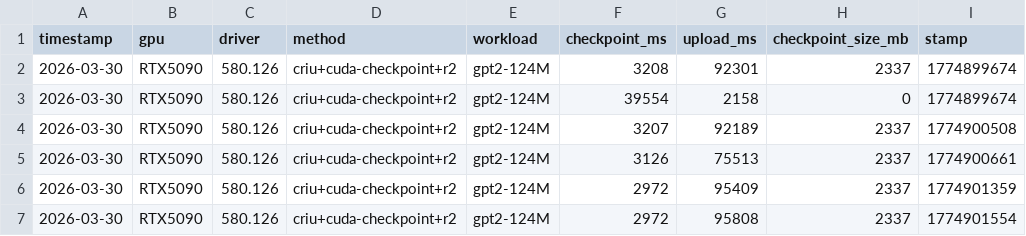
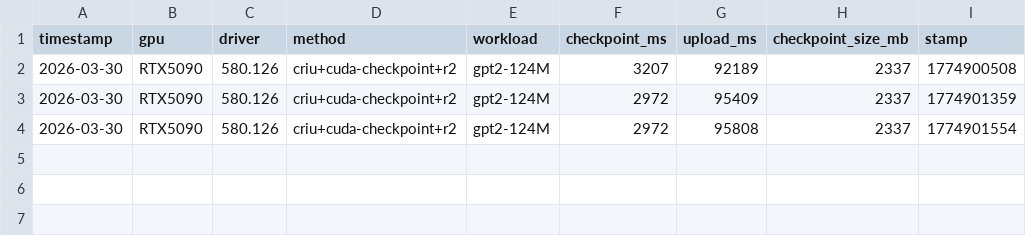
Before and after one commit to mdrazak2001/gpu-cr-benchmark, a CSV file: results/results_migration_checkpoint_upload.csv, drawn as a sheet; the diff names each change by its address in the sheet, - before the commit and + after, or states it on an @@ line.

Commit message:
feat: add GPU checkpointing configuration and optimization scripts - Introduced system configuration for GPU checkpoint benchmark - Added optimized checkpointing scripts using RAM disk - Created new results CSV files for checkpoint performance metrics - Updated setup script to include Pillow package installation - Removed outdated results CSV file

```diff
--- a/results/results_migration_checkpoint_upload.csv
+++ b/results/results_migration_checkpoint_upload.csv
-row 2: 2026-03-30 | RTX5090 | 580.126 | criu+cuda-checkpoint+r2 | gpt2-124M | 3208 | 92301 | 2337 | 1774899674
-row 3: 2026-03-30 | RTX5090 | 580.126 | criu+cuda-checkpoint+r2 | gpt2-124M | 39554 | 2158 | 0 | 1774899674
-row 5: 2026-03-30 | RTX5090 | 580.126 | criu+cuda-checkpoint+r2 | gpt2-124M | 3126 | 75513 | 2337 | 1774900661
```
Also changed, not shown: 8 other files.
